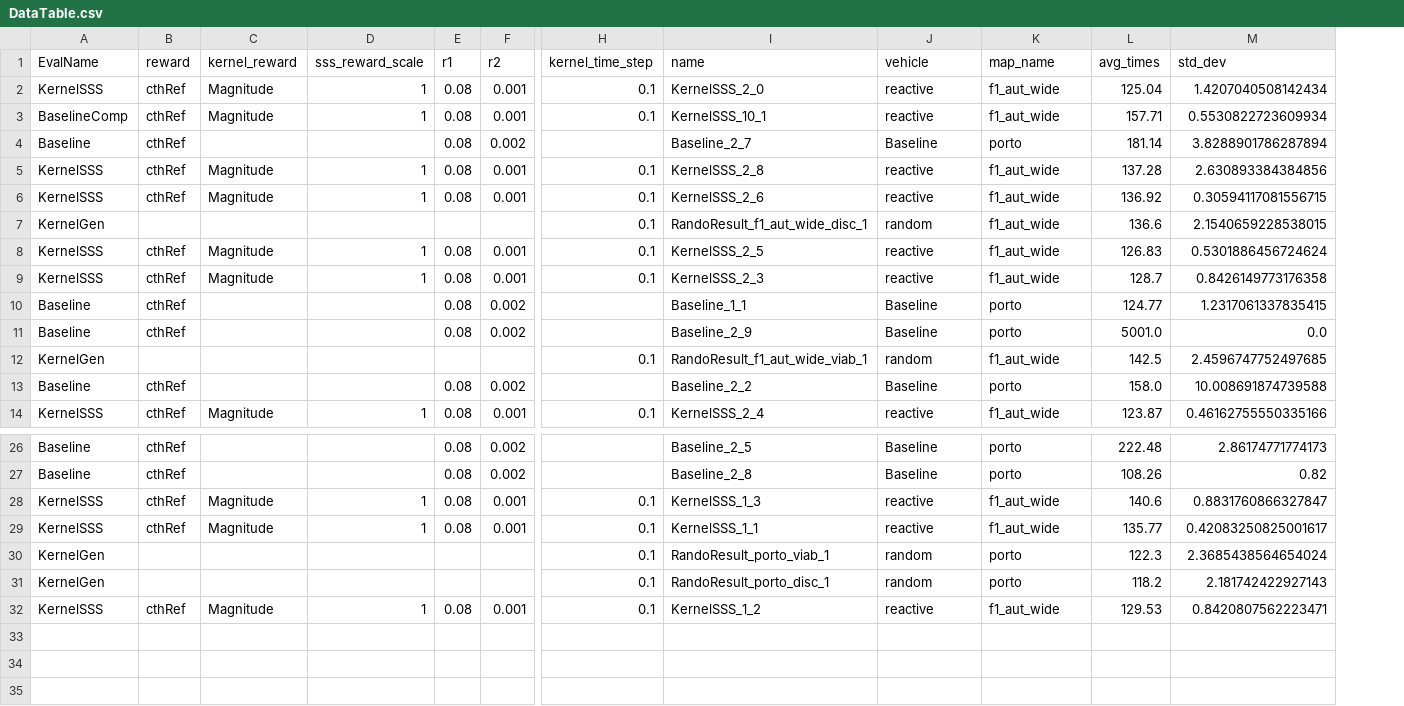
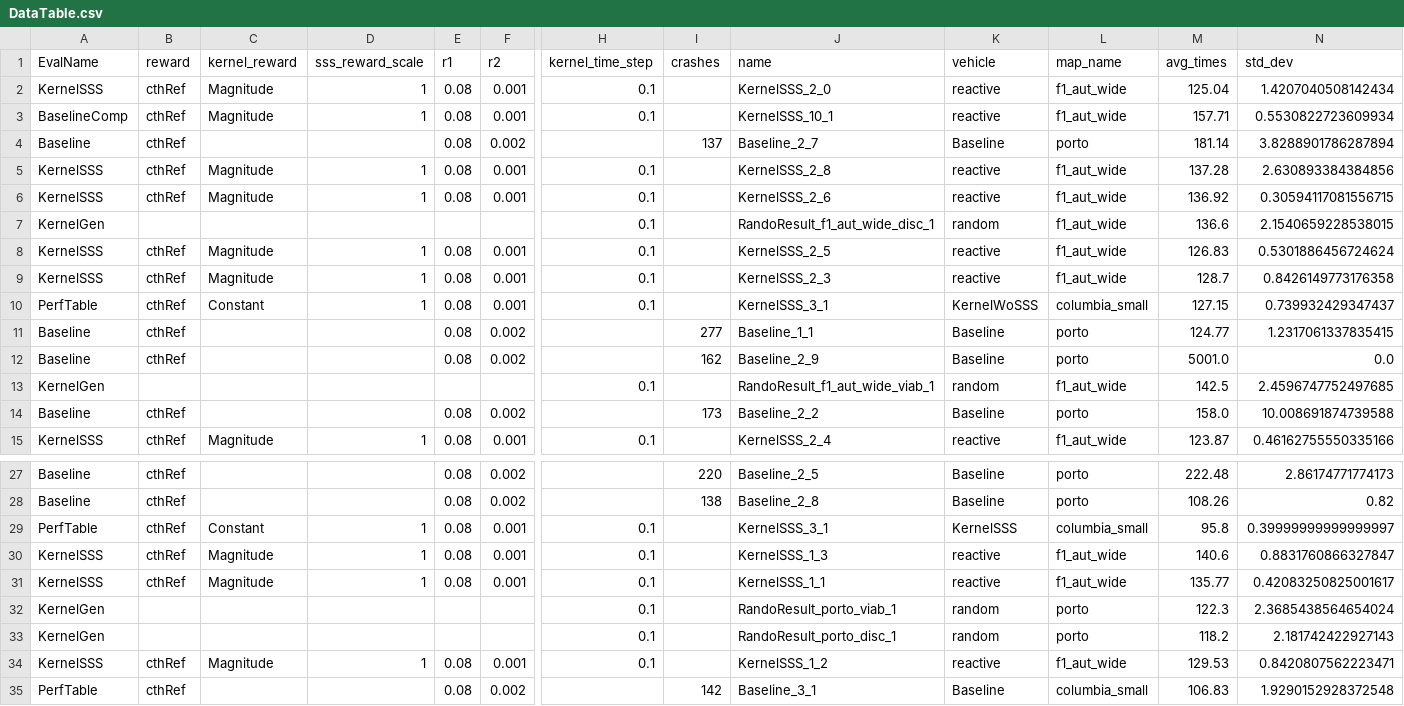
Before and after one commit to BDEvan5/SupervisorySafetySystem, a CSV file: PaperProcessing/DataTable.csv, drawn as a sheet; only a part is shown, gaps mark what is left out; rows hold the shown columns only; the diff names each change by its address in the sheet, - before the commit and + after, or states it on an @@ line.

```diff
--- a/PaperProcessing/DataTable.csv
+++ b/PaperProcessing/DataTable.csv
+column I (crashes), row 4: 137; rows 11-14: 277 | 162 |  | 173; rows 27-28: 220 | 138
+row 10: PerfTable | cthRef | Constant | 1 | 0.08 | 0.001 | 0.1 |  | KernelSSS_3_1 | KernelWoSSS | columbia_small | 127.15 | 0.739932429347437
+row 29: PerfTable | cthRef | Constant | 1 | 0.08 | 0.001 | 0.1 |  | KernelSSS_3_1 | KernelSSS | columbia_small | 95.8 | 0.39999999999999997
+row 35: PerfTable | cthRef |  |  | 0.08 | 0.002 |  | 142 | Baseline_3_1 | Baseline | columbia_small | 106.83 | 1.9290152928372548
```
Also changed, not shown: maps/f1_aut_wide_opti.csv, 14 other files.
